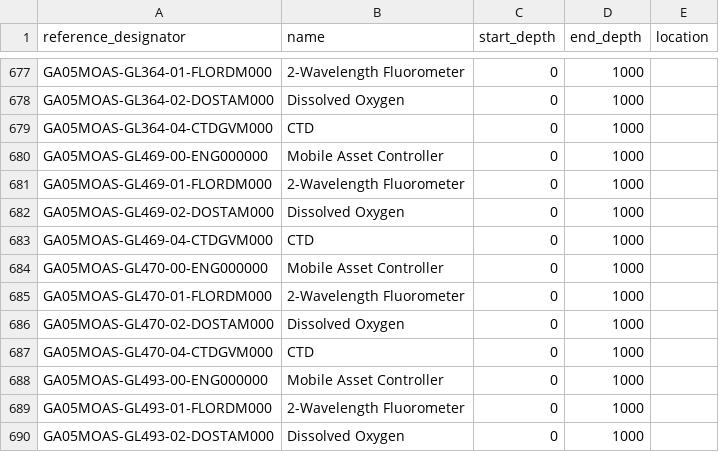
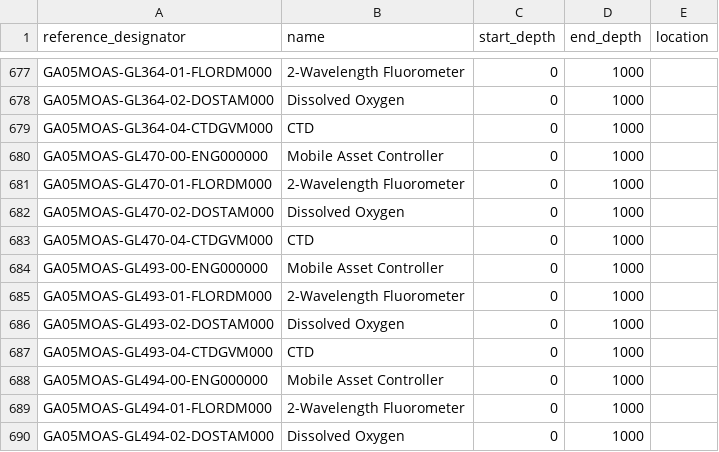
Before and after one commit to seagrinch/data-team-python, a CSV file: infrastructure/instruments.csv, drawn as a sheet; only a part is shown, gaps mark what is left out; the shorter side is filled out with more unchanged rows.

```diff
--- a/infrastructure/instruments.csv
+++ b/infrastructure/instruments.csv
@@ -679,6 +679,2 @@ GA05MOAS-GL364-02-DOSTAM000,Dissolved Oxygen,0,1000,
 GA05MOAS-GL364-04-CTDGVM000,CTD,0,1000,
-GA05MOAS-GL469-00-ENG000000,Mobile Asset Controller,0,1000,
-GA05MOAS-GL469-01-FLORDM000,2-Wavelength Fluorometer,0,1000,
-GA05MOAS-GL469-02-DOSTAM000,Dissolved Oxygen,0,1000,
-GA05MOAS-GL469-04-CTDGVM000,CTD,0,1000,
 GA05MOAS-GL470-00-ENG000000,Mobile Asset Controller,0,1000,
```
Also changed, not shown: infrastructure/data_streams.csv, infrastructure/nodes.csv.
